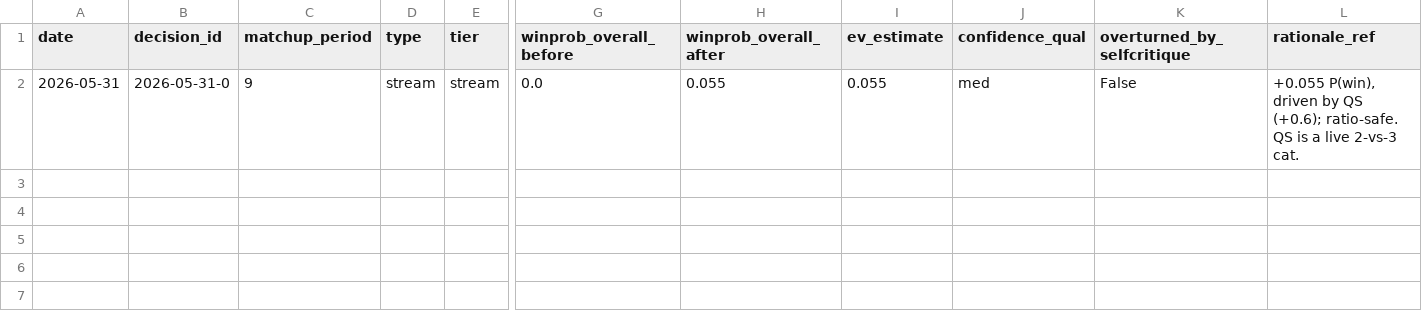
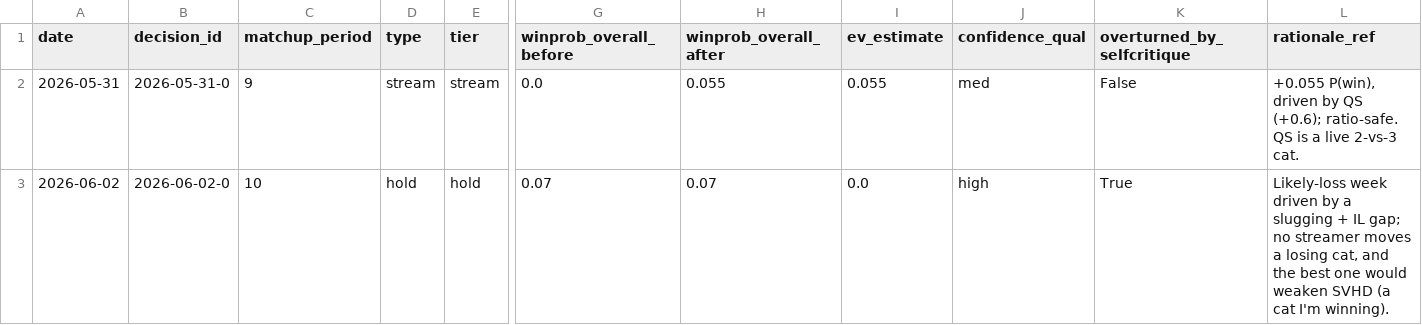
Before and after one commit to tamdur/AI_fantasy_baseball, a CSV file: in_season/advisor/log/decisions.csv, drawn as a sheet; only a part is shown, gaps mark what is left out; rows hold the shown columns only; the diff names each change by its address in the sheet, - before the commit and + after, or states it on an @@ line.

Commit message:
Advisor decision page 2026-06-02

```diff
--- a/in_season/advisor/log/decisions.csv
+++ b/in_season/advisor/log/decisions.csv
+row 3: 2026-06-02 | 2026-06-02-0 | 10 | hold | hold | 0.07 | 0.07 | 0.0 | high | True | Likely-loss week driven by a slugging + IL gap; no streamer moves a losing cat, and the best one would weaken SVHD (a cat I'm winning).
```
Also changed, not shown: 2 other files.
